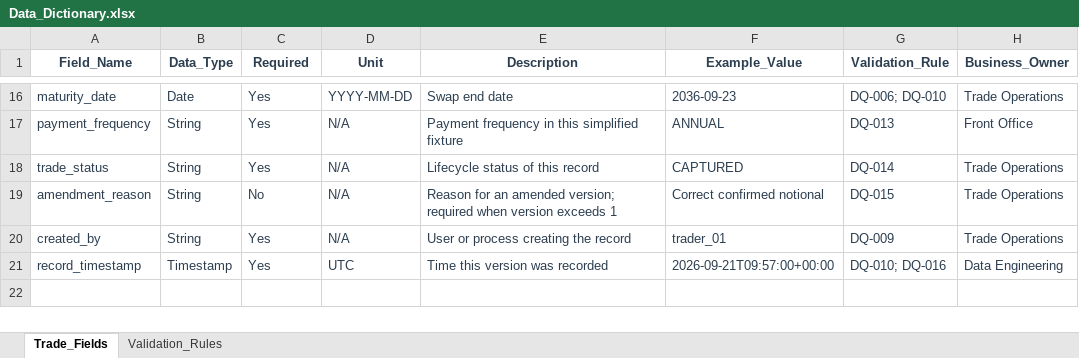
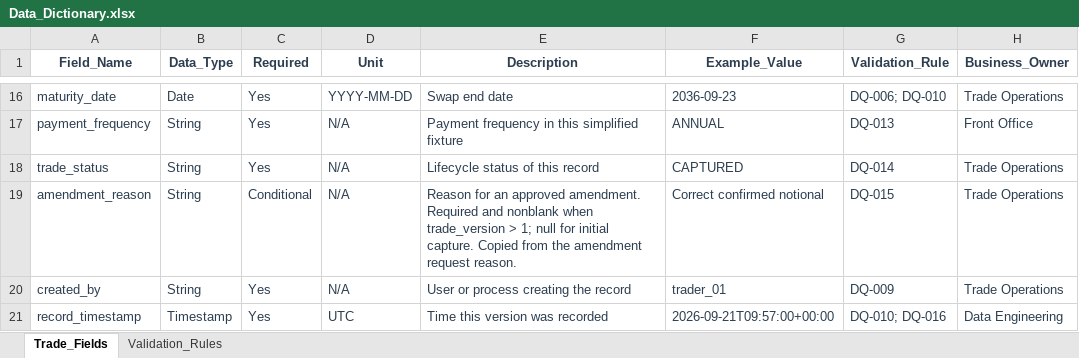
Before and after one commit to singhmanpreet1308/NorthBridge-TradeFlow, an Excel workbook: data/Phase_1/Data_Dictionary.xlsx, sheet Trade_Fields, drawn as a sheet; only a part is shown, gaps mark what is left out; values as stored, in another font and other column widths than the file's, no borders; the diff names each change by its address in the sheet, - before the commit and + after, or states it on an @@ line.

Commit message:
Phase_2 added

```diff
--- a/data/Phase_1/Data_Dictionary.xlsx (sheet Trade_Fields)
+++ b/data/Phase_1/Data_Dictionary.xlsx (sheet Trade_Fields)
-C19 (Required): No
+C19 (Required): Conditional
-E19 (Description): …for an amended version; required when version exceeds 1
+E19 (Description): …for an approved amendment. Required and nonblank when trade_version > 1; null for initial capture. Copied from the amendment request reason.
```
Also changed, not shown: 14 other files.
